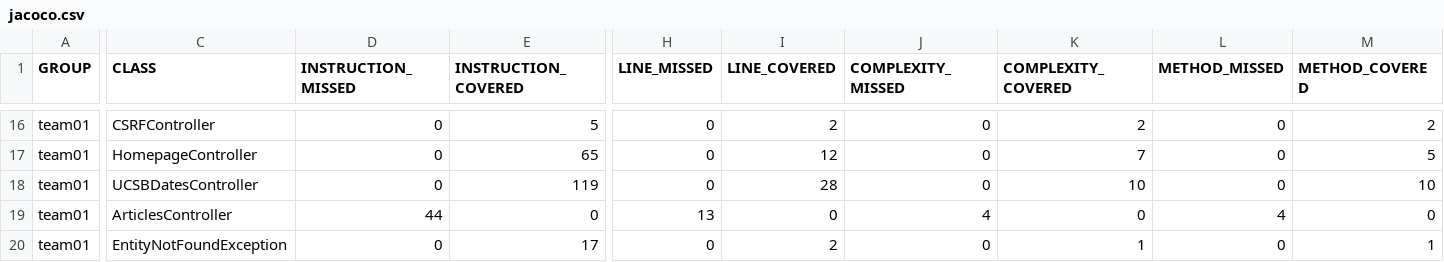
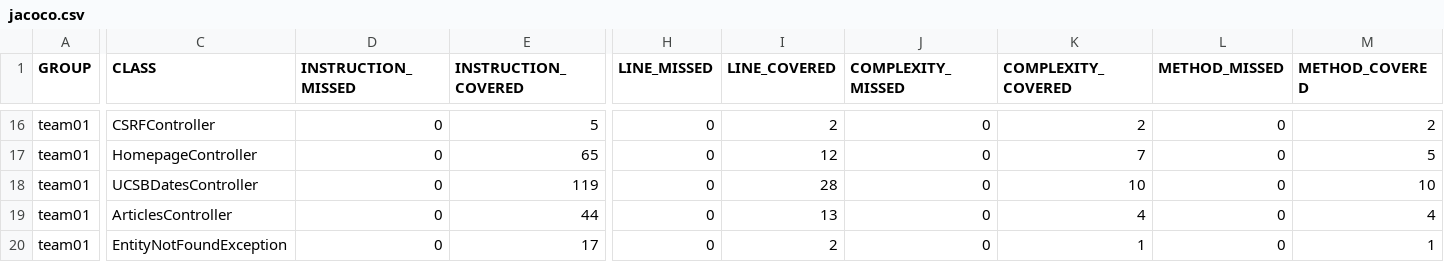
Before and after one commit to ucsb-cs156-f26/team01-f26-02, a CSV file: prs/49/jacoco/jacoco.csv, drawn as a sheet; only a part is shown, gaps mark what is left out; the diff names each change by its address in the sheet, - before the commit and + after, or states it on an @@ line.

```diff
--- a/prs/49/jacoco/jacoco.csv
+++ b/prs/49/jacoco/jacoco.csv
-D19 (INSTRUCTION_MISSED): 44
+D19 (INSTRUCTION_MISSED): 0
-E19 (INSTRUCTION_COVERED): 0
+E19 (INSTRUCTION_COVERED): 44
-H19 (LINE_MISSED): 13
+H19 (LINE_MISSED): 0
-I19 (LINE_COVERED): 0
+I19 (LINE_COVERED): 13
-J19 (COMPLEXITY_MISSED): 4
+J19 (COMPLEXITY_MISSED): 0
-K19 (COMPLEXITY_COVERED): 0
+K19 (COMPLEXITY_COVERED): 4
-L19 (METHOD_MISSED): 4
+L19 (METHOD_MISSED): 0
-M19 (METHOD_COVERED): 0
+M19 (METHOD_COVERED): 4
```
Also changed, not shown: 7 other files.
